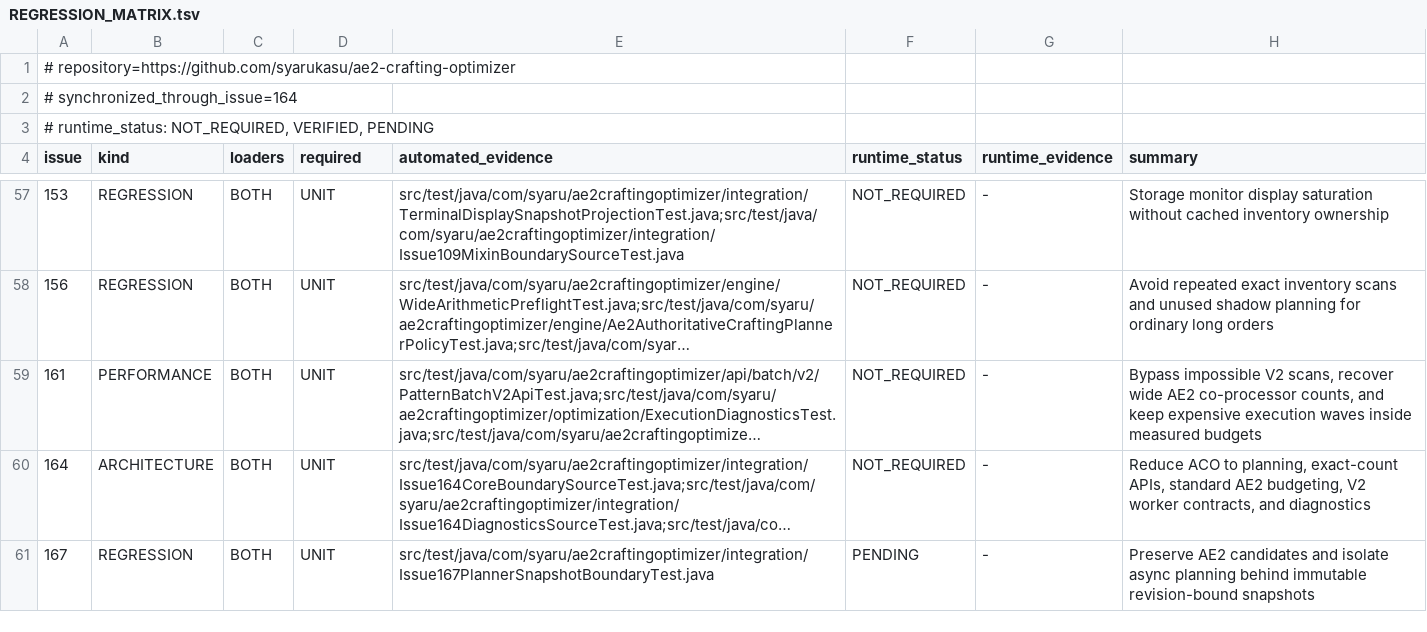
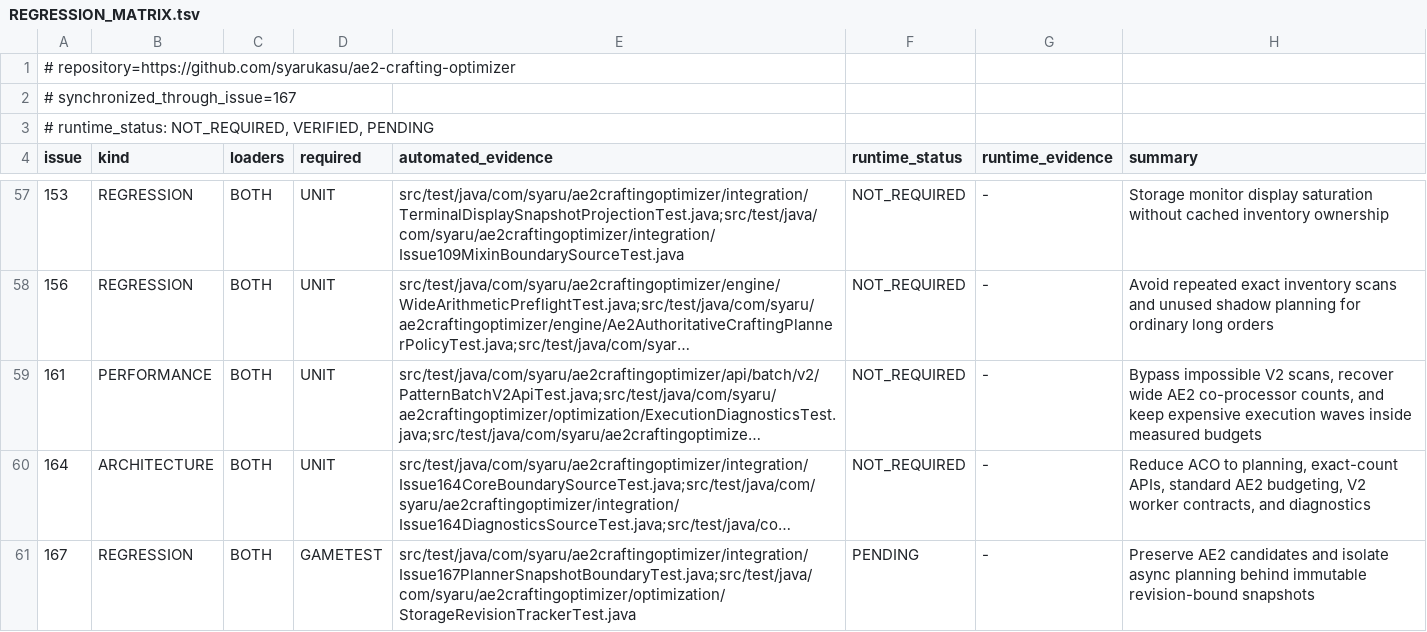
Before and after one commit to syarukasu/ae2-crafting-optimizer, a TSV file: docs/issues/REGRESSION_MATRIX.tsv, drawn as a sheet; only a part is shown, gaps mark what is left out; long unchanged cells end in …; the diff names each change by its address in the sheet, - before the commit and + after, or states it on an @@ line.

Commit message:
test: cover planner snapshot and cache invariants

```diff
--- a/docs/issues/REGRESSION_MATRIX.tsv
+++ b/docs/issues/REGRESSION_MATRIX.tsv
-A2 (issue): # synchronized_through_issue=164
+A2 (issue): # synchronized_through_issue=167
-D61 (required): UNIT
+D61 (required): GAMETEST
-E61 (automated_evidence): src/test/java/com/syaru/ae2craftingoptimizer/integration/Issue167PlannerSnapshotBoundaryTest.java
+E61 (automated_evidence): src/test/java/com/syaru/ae2craftingoptimizer/integration/Issue167PlannerSnapshotBoundaryTest.java;src/test/java/com/syaru/ae2craftingoptimizer/optimization/StorageRevisionTrackerTest.java
```
Also changed, not shown: 28 other files.
